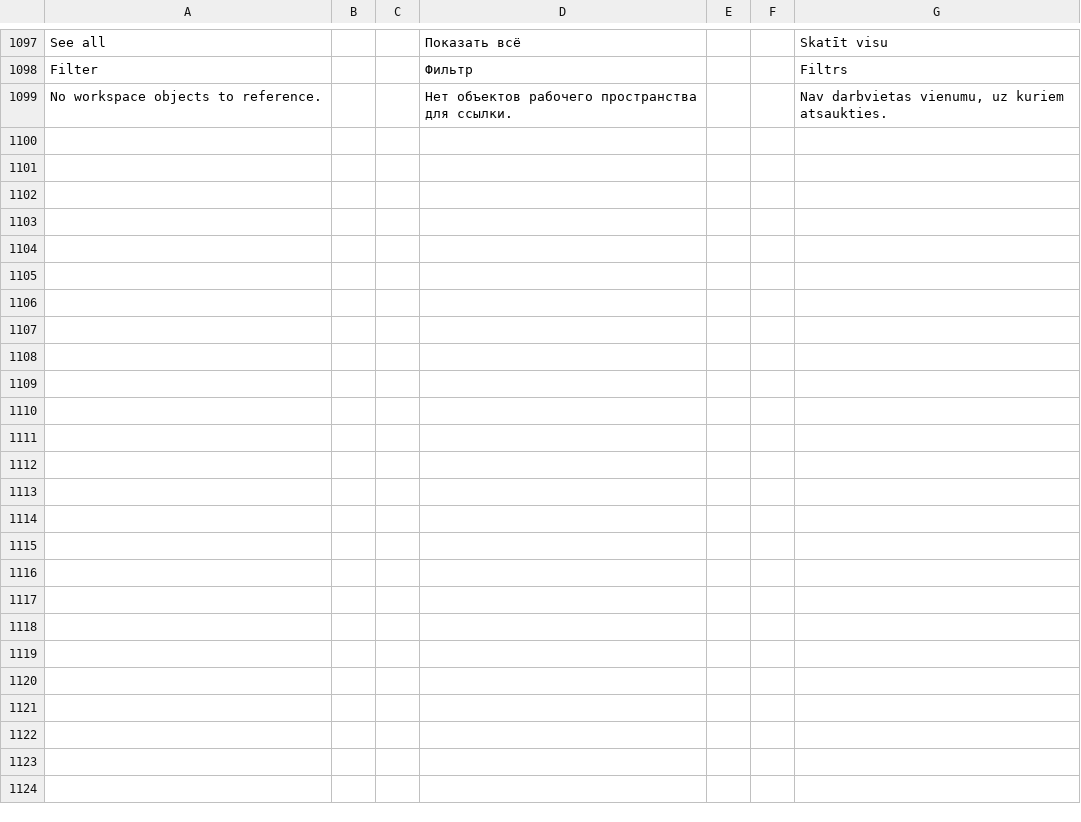
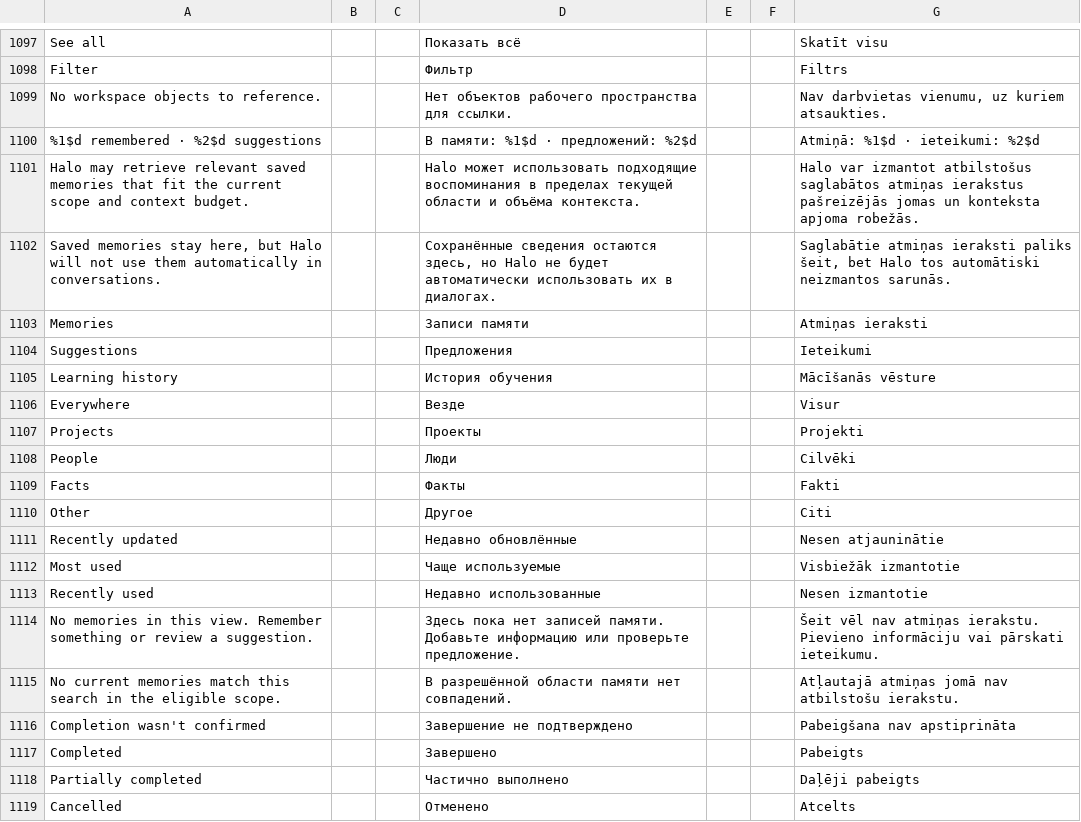
Before and after one commit to slafftrosheen/Halo, a TSV file: app/src/main/localization/ui.tsv, drawn as a sheet; only a part is shown, gaps mark what is left out; the diff covers the shown part only.

```diff
--- a/app/src/main/localization/ui.tsv
+++ b/app/src/main/localization/ui.tsv
@@ -1099 +1099,21 @@ Filter|||Фильтр|||Filtrs
 No workspace objects to reference.|||Нет объектов рабочего пространства для ссылки.|||Nav darbvietas vienumu, uz kuriem atsaukties.
+%1$d remembered · %2$d suggestions|||В памяти: %1$d · предложений: %2$d|||Atmiņā: %1$d · ieteikumi: %2$d
+Halo may retrieve relevant saved memories that fit the current scope and context budget.|||Halo может использовать подходящие воспоминания в пределах текущей области и объёма контекста.|||Halo var izmantot atbilstošus saglabātos atmiņas ierakstus pašreizējās jomas un konteksta apjoma robežās.
+Saved memories stay here, but Halo will not use them automatically in conversations.|||Сохранённые сведения остаются здесь, но Halo не будет автоматически использовать их в диалогах.|||Saglabātie atmiņas ieraksti paliks šeit, bet Halo tos automātiski neizmantos sarunās.
+Memories|||Записи памяти|||Atmiņas ieraksti
+Suggestions|||Предложения|||Ieteikumi
+Learning history|||История обучения|||Mācīšanās vēsture
+Everywhere|||Везде|||Visur
+Projects|||Проекты|||Projekti
+People|||Люди|||Cilvēki
+Facts|||Факты|||Fakti
+Other|||Другое|||Citi
+Recently updated|||Недавно обновлённые|||Nesen atjauninātie
+Most used|||Чаще используемые|||Visbiežāk izmantotie
+Recently used|||Недавно использованные|||Nesen izmantotie
+No memories in this view. Remember something or review a suggestion.|||Здесь пока нет записей памяти. Добавьте информацию или проверьте предложение.|||Šeit vēl nav atmiņas ierakstu. Pievieno informāciju vai pārskati ieteikumu.
+No current memories match this search in the eligible scope.|||В разрешённой области памяти нет совпадений.|||Atļautajā atmiņas jomā nav atbilstošu ierakstu.
+Completion wasn't confirmed|||Завершение не подтверждено|||Pabeigšana nav apstiprināta
+Completed|||Завершено|||Pabeigts
+Partially completed|||Частично выполнено|||Daļēji pabeigts
+Cancelled|||Отменено|||Atcelts
```
Also changed, not shown: 28 added rows elsewhere in this file, 5 other files.
